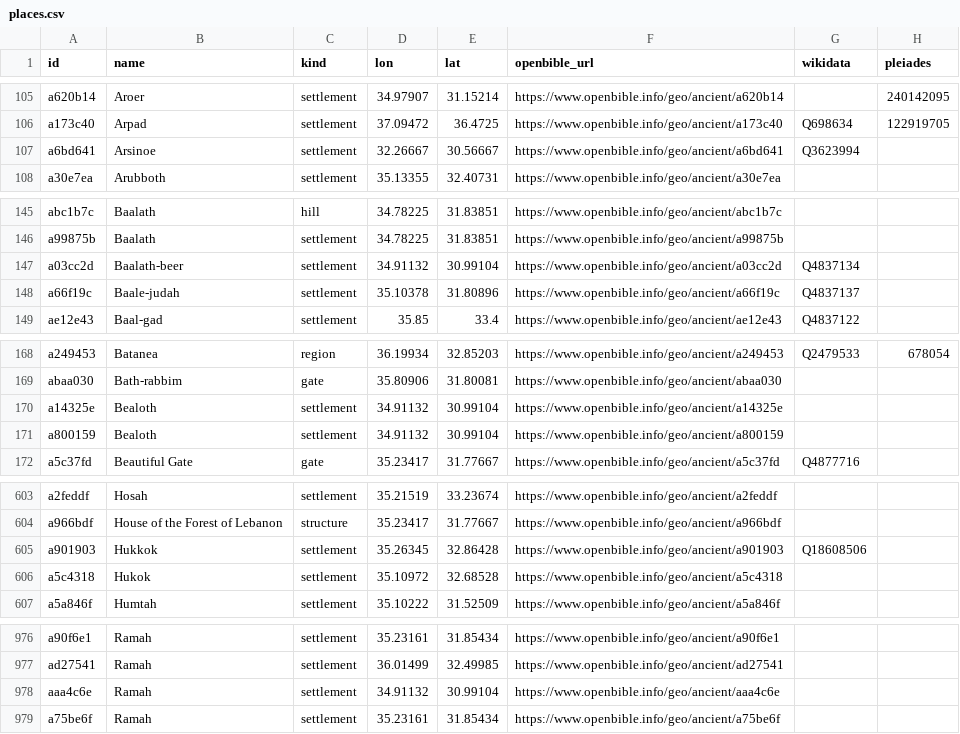
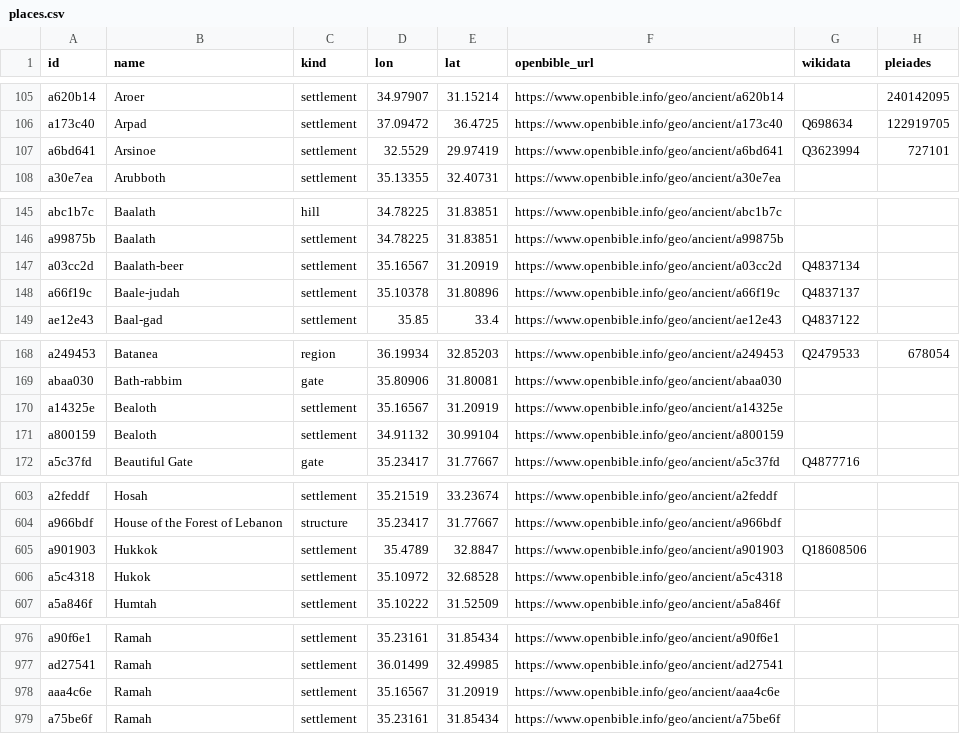
Before and after one commit to ArVaViT/history-globe, a CSV file: docs/crosswalk/places.csv, drawn as a sheet; only a part is shown, gaps mark what is left out; the diff names each change by its address in the sheet, - before the commit and + after, or states it on an @@ line.

```diff
--- a/docs/crosswalk/places.csv
+++ b/docs/crosswalk/places.csv
-D107 (lon): 32.26667
+D107 (lon): 32.5529
-E107 (lat): 30.56667
+E107 (lat): 29.97419
-H107 (pleiades): (empty)
+H107 (pleiades): 727101
-D147 (lon): 34.91132
+D147 (lon): 35.16567
-E147 (lat): 30.99104
+E147 (lat): 31.20919
-D170 (lon): 34.91132
+D170 (lon): 35.16567
-E170 (lat): 30.99104
+E170 (lat): 31.20919
-D605 (lon): 35.26345
+D605 (lon): 35.4789
-E605 (lat): 32.86428
+E605 (lat): 32.8847
-D978 (lon): 34.91132
+D978 (lon): 35.16567
-E978 (lat): 30.99104
+E978 (lat): 31.20919
```
